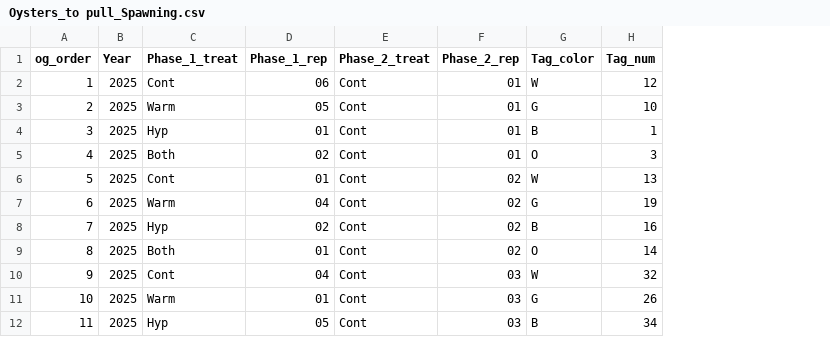
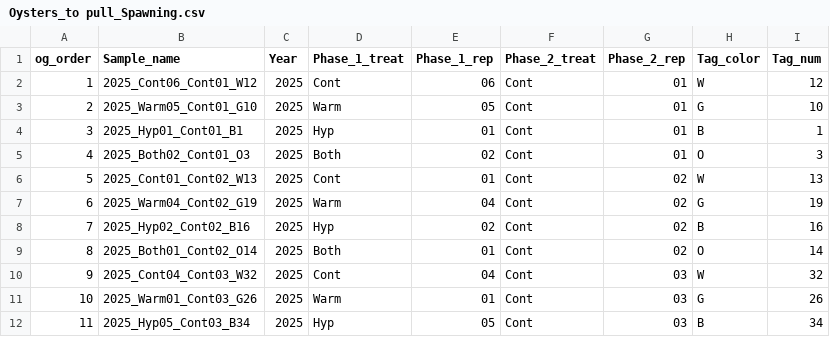
Before and after one commit to skmontague23/MontagueORCC, a CSV file: Year_2_Data/Oysters_to pull_Spawning.csv, drawn as a sheet; only a part is shown; the diff names each change by its address in the sheet, - before the commit and + after, or states it on an @@ line.

```diff
--- a/Year_2_Data/Oysters_to pull_Spawning.csv
+++ b/Year_2_Data/Oysters_to pull_Spawning.csv
+column B (Sample_name), rows 2-12: 2025_Cont06_Cont01_W12 | 2025_Warm05_Cont01_G10 | 2025_Hyp01_Cont01_B1 | 2025_Both02_Cont01_O3 | 2025_Cont01_Cont02_W13 | 2025_Warm04_Cont02_G19 | 2025_Hyp02_Cont02_B16 | 2025_Both01_Cont02_O14 | 2025_Cont04_Cont03_W32 | 2025_Warm01_Cont03_G26 | 2025_Hyp05_Cont03_B34
```
Also changed, not shown: Year_2_Data/Oysters_topull_Gonads.csv, 3 other files.
